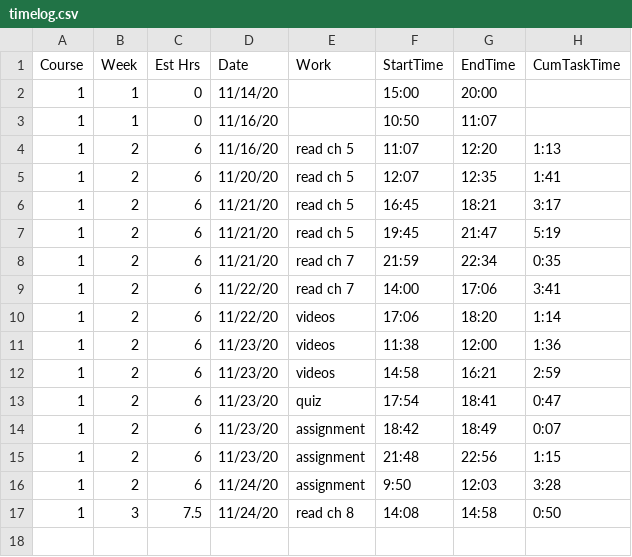
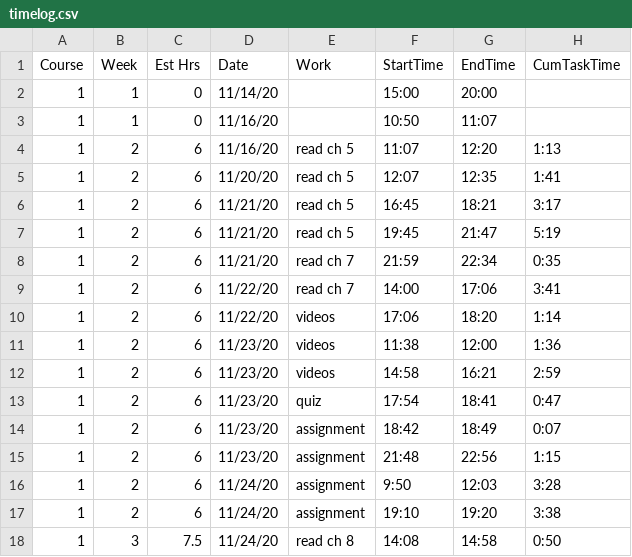
Before and after one commit to BruceBerk/Intro_to_Data_Science_Coursera, a CSV file: Course_1/timelog.csv, drawn as a sheet.

Commit message:
fixed week 2 assignment problem 4; needed to filter out non-Yes/No responses

```diff
--- a/Course_1/timelog.csv
+++ b/Course_1/timelog.csv
@@ -16,2 +16,3 @@ Course,Week,Est Hrs,Date,Work,StartTime,EndTime,CumTaskTime
 1,2,6,11/24/20,assignment,9:50,12:03,3:28
+1,2,6,11/24/20,assignment,19:10,19:20,3:38
 1,3,7.5,11/24/20,read ch 8,14:08,14:58,0:50
```
Also changed, not shown: 1 other file.
